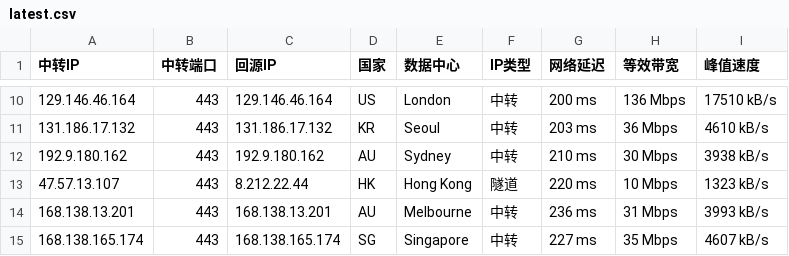
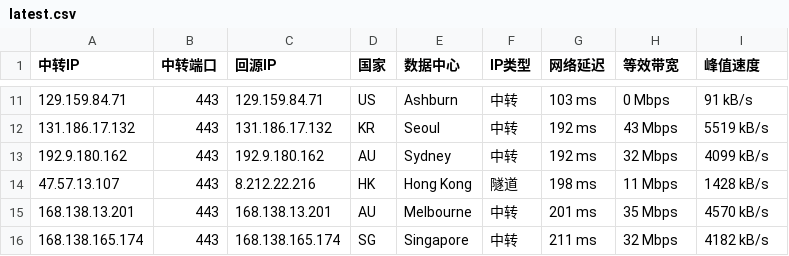
Before and after one commit to 520mmxx/CF-PROXYIP, a CSV file: latest.csv, drawn as a sheet; only a part is shown, gaps mark what is left out; the diff covers the shown part only.

```diff
--- a/latest.csv
+++ b/latest.csv
@@ -10,6 +11,6 @@
-129.146.46.164,443,129.146.46.164,US,London,中转,200 ms,136 Mbps,17510 kB/s
-131.186.17.132,443,131.186.17.132,KR,Seoul,中转,203 ms,36 Mbps,4610 kB/s
-192.9.180.162,443,192.9.180.162,AU,Sydney,中转,210 ms,30 Mbps,3938 kB/s
-47.57.13.107,443,8.212.22.44,HK,Hong Kong,隧道,220 ms,10 Mbps,1323 kB/s
-168.138.13.201,443,168.138.13.201,AU,Melbourne,中转,236 ms,31 Mbps,3993 kB/s
-168.138.165.174,443,168.138.165.174,SG,Singapore,中转,227 ms,35 Mbps,4607 kB/s
+129.159.84.71,443,129.159.84.71,US,Ashburn,中转,103 ms,0 Mbps,91 kB/s
+131.186.17.132,443,131.186.17.132,KR,Seoul,中转,192 ms,43 Mbps,5519 kB/s
+192.9.180.162,443,192.9.180.162,AU,Sydney,中转,192 ms,32 Mbps,4099 kB/s
+47.57.13.107,443,8.212.22.216,HK,Hong Kong,隧道,198 ms,11 Mbps,1428 kB/s
+168.138.13.201,443,168.138.13.201,AU,Melbourne,中转,201 ms,35 Mbps,4570 kB/s
+168.138.165.174,443,168.138.165.174,SG,Singapore,中转,211 ms,32 Mbps,4182 kB/s
```
Also changed, not shown: 3 added rows, 2 removed rows and 22 edited cells elsewhere in this file.
